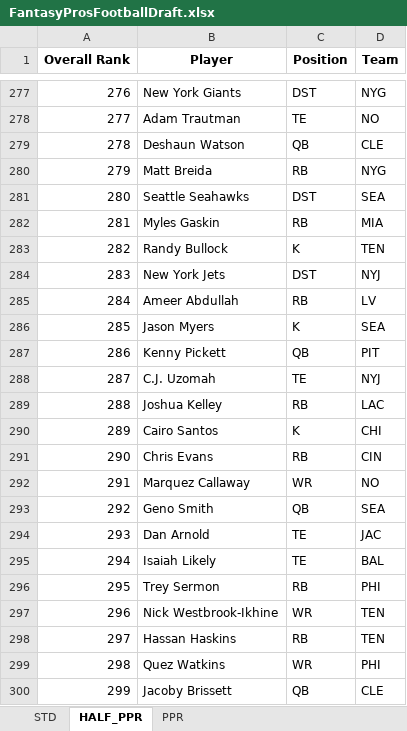
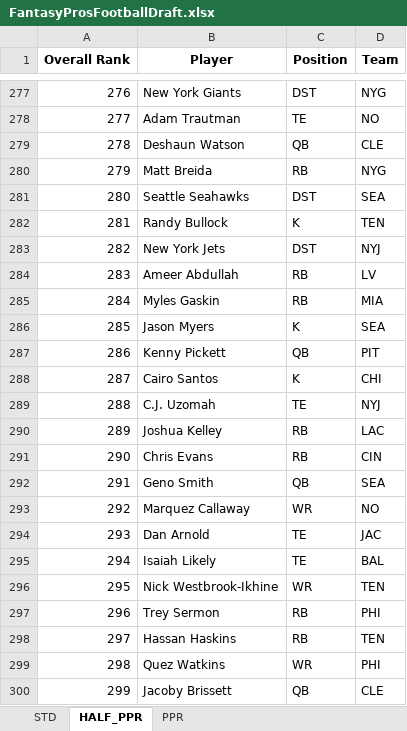
Before and after one commit to barbacbd/FantasyRankings, an Excel workbook: docs/FantasyProsFootballDraft.xlsx, sheet HALF_PPR, drawn as a sheet; only a part is shown, gaps mark what is left out; values as stored, in another font and other column widths than the file's, no borders; the diff covers the shown part only; the diff names each change by its address in the sheet, - before the commit and + after, or states it on an @@ line.

```diff
--- a/docs/FantasyProsFootballDraft.xlsx (sheet HALF_PPR)
+++ b/docs/FantasyProsFootballDraft.xlsx (sheet HALF_PPR)
-B282 (Player): Myles Gaskin
+B282 (Player): Randy Bullock
-C282 (Position): RB
+C282 (Position): K
-D282 (Team): MIA
+D282 (Team): TEN
-B283 (Player): Randy Bullock
+B283 (Player): New York Jets
-C283 (Position): K
+C283 (Position): DST
-D283 (Team): TEN
+D283 (Team): NYJ
-B284 (Player): New York Jets
+B284 (Player): Ameer Abdullah
-C284 (Position): DST
+C284 (Position): RB
-D284 (Team): NYJ
+D284 (Team): LV
-B285 (Player): Ameer Abdullah
+B285 (Player): Myles Gaskin
-D285 (Team): LV
+D285 (Team): MIA
-B288 (Player): C.J. Uzomah
+B288 (Player): Cairo Santos
-C288 (Position): TE
+C288 (Position): K
-D288 (Team): NYJ
+D288 (Team): CHI
-B289 (Player): Joshua Kelley
+B289 (Player): C.J. Uzomah
-C289 (Position): RB
+C289 (Position): TE
-D289 (Team): LAC
+D289 (Team): NYJ
-B290 (Player): Cairo Santos
+B290 (Player): Joshua Kelley
-C290 (Position): K
+C290 (Position): RB
-D290 (Team): CHI
+D290 (Team): LAC
-B292 (Player): Marquez Callaway
+B292 (Player): Geno Smith
-C292 (Position): WR
+C292 (Position): QB
-D292 (Team): NO
+D292 (Team): SEA
-B293 (Player): Geno Smith
+B293 (Player): Marquez Callaway
-C293 (Position): QB
+C293 (Position): WR
-D293 (Team): SEA
+D293 (Team): NO
-B296 (Player): Trey Sermon
+B296 (Player): Nick Westbrook-Ikhine
-C296 (Position): RB
+C296 (Position): WR
-D296 (Team): PHI
+D296 (Team): TEN
-B297 (Player): Nick Westbrook-Ikhine
+B297 (Player): Trey Sermon
-C297 (Position): WR
+C297 (Position): RB
-D297 (Team): TEN
+D297 (Team): PHI
```
Also changed, not shown: 287 edited cells elsewhere in this sheet, sheet STD, sheet PPR, docs/FantasyProsBaseballDraft.xlsx, docs/FantasyProsBasketballDraft.xlsx, 8 other files.
